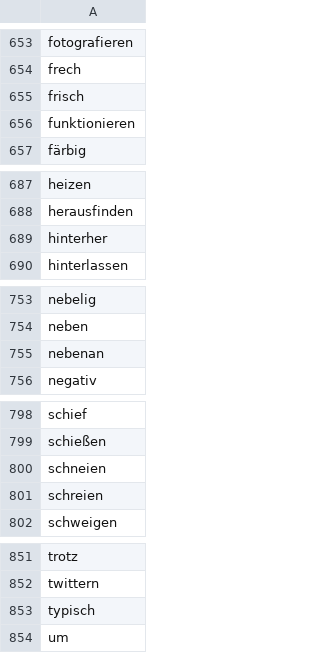
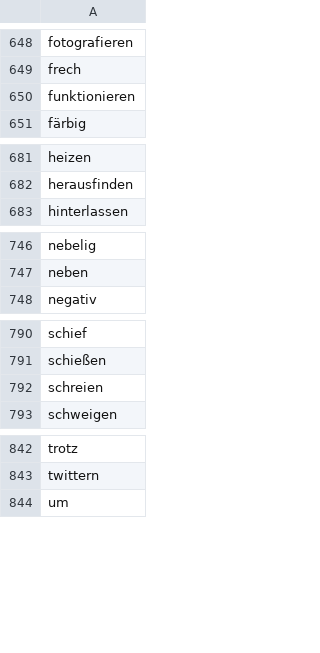
Before and after one commit to aigletter/german-words, a CSV file: plan.csv, drawn as a sheet; only a part is shown, gaps mark what is left out; the diff covers the shown part only; the diff names each change by its address in the sheet, - before the commit and + after, or states it on an @@ line.

```diff
--- a/plan.csv
+++ b/plan.csv
-row 655: frisch
-row 689: hinterher
-row 755: nebenan
-row 800: schneien
-row 853: typisch
```
Also changed, not shown: 8 removed rows elsewhere in this file, done.csv, 2 other files.
